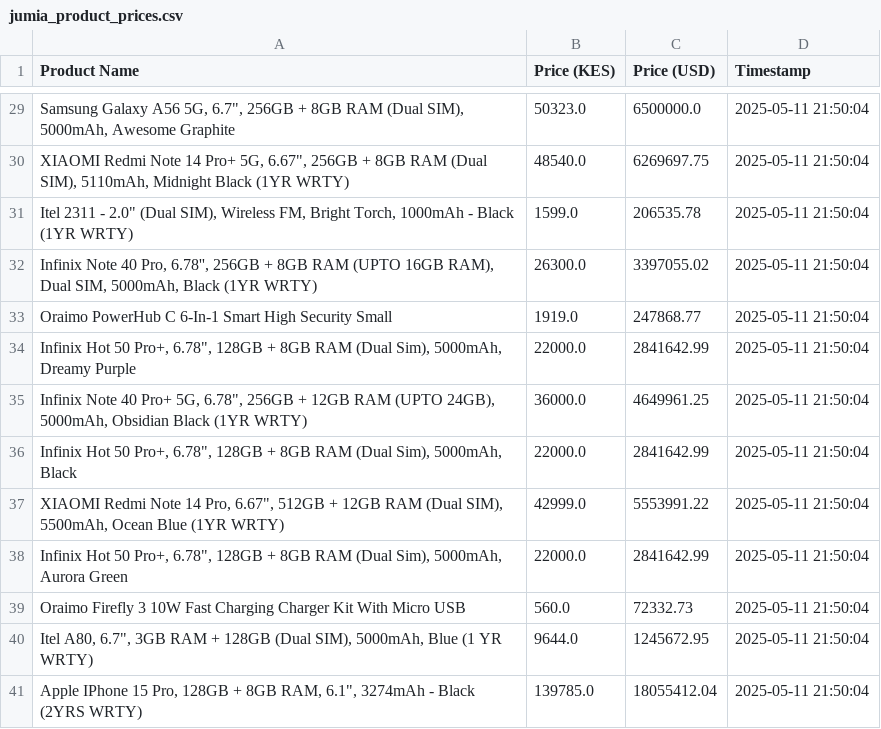
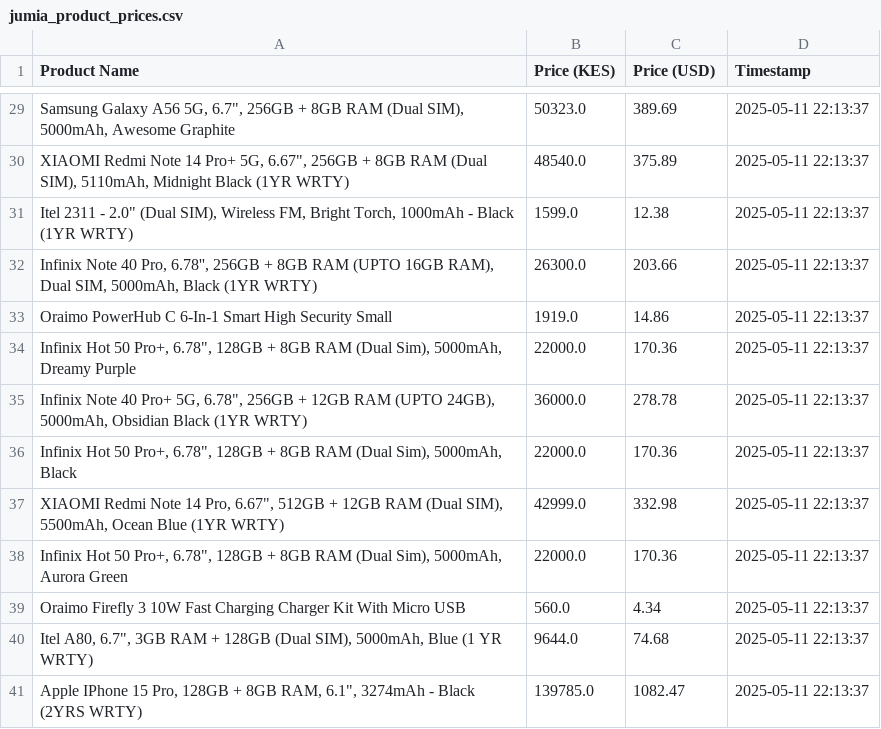
Before and after one commit to Kabuga-lornah/week-3-python, a CSV file: jumia_product_prices.csv, drawn as a sheet; only a part is shown, gaps mark what is left out; the diff covers the shown part only; the diff names each change by its address in the sheet, - before the commit and + after, or states it on an @@ line.

```diff
--- a/jumia_product_prices.csv
+++ b/jumia_product_prices.csv
-C29 (Price (USD)): 6500000.0
+C29 (Price (USD)): 389.69
-D29:D41 (Timestamp): 2025-05-11 21:50:04
+D29:D41 (Timestamp): 2025-05-11 22:13:37
-C30 (Price (USD)): 6269697.75
+C30 (Price (USD)): 375.89
-C31 (Price (USD)): 206535.78
+C31 (Price (USD)): 12.38
-C32 (Price (USD)): 3397055.02
+C32 (Price (USD)): 203.66
-C33 (Price (USD)): 247868.77
+C33 (Price (USD)): 14.86
-C34 (Price (USD)): 2841642.99
+C34 (Price (USD)): 170.36
-C35 (Price (USD)): 4649961.25
+C35 (Price (USD)): 278.78
-C36 (Price (USD)): 2841642.99
+C36 (Price (USD)): 170.36
-C37 (Price (USD)): 5553991.22
+C37 (Price (USD)): 332.98
-C38 (Price (USD)): 2841642.99
+C38 (Price (USD)): 170.36
-C39 (Price (USD)): 72332.73
+C39 (Price (USD)): 4.34
-C40 (Price (USD)): 1245672.95
+C40 (Price (USD)): 74.68
-C41 (Price (USD)): 18055412.04
+C41 (Price (USD)): 1082.47
```
Also changed, not shown: 54 edited cells elsewhere in this file, 2 other files.
